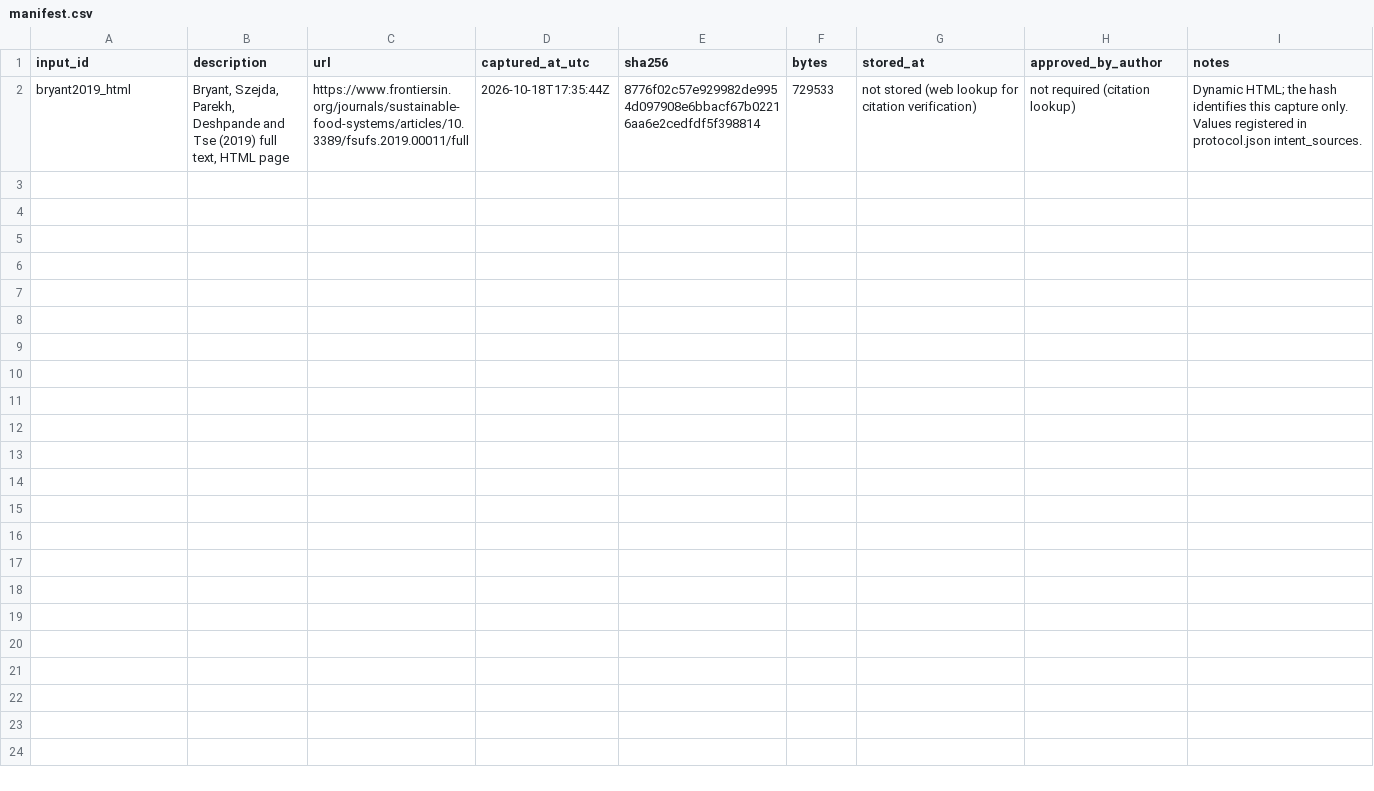
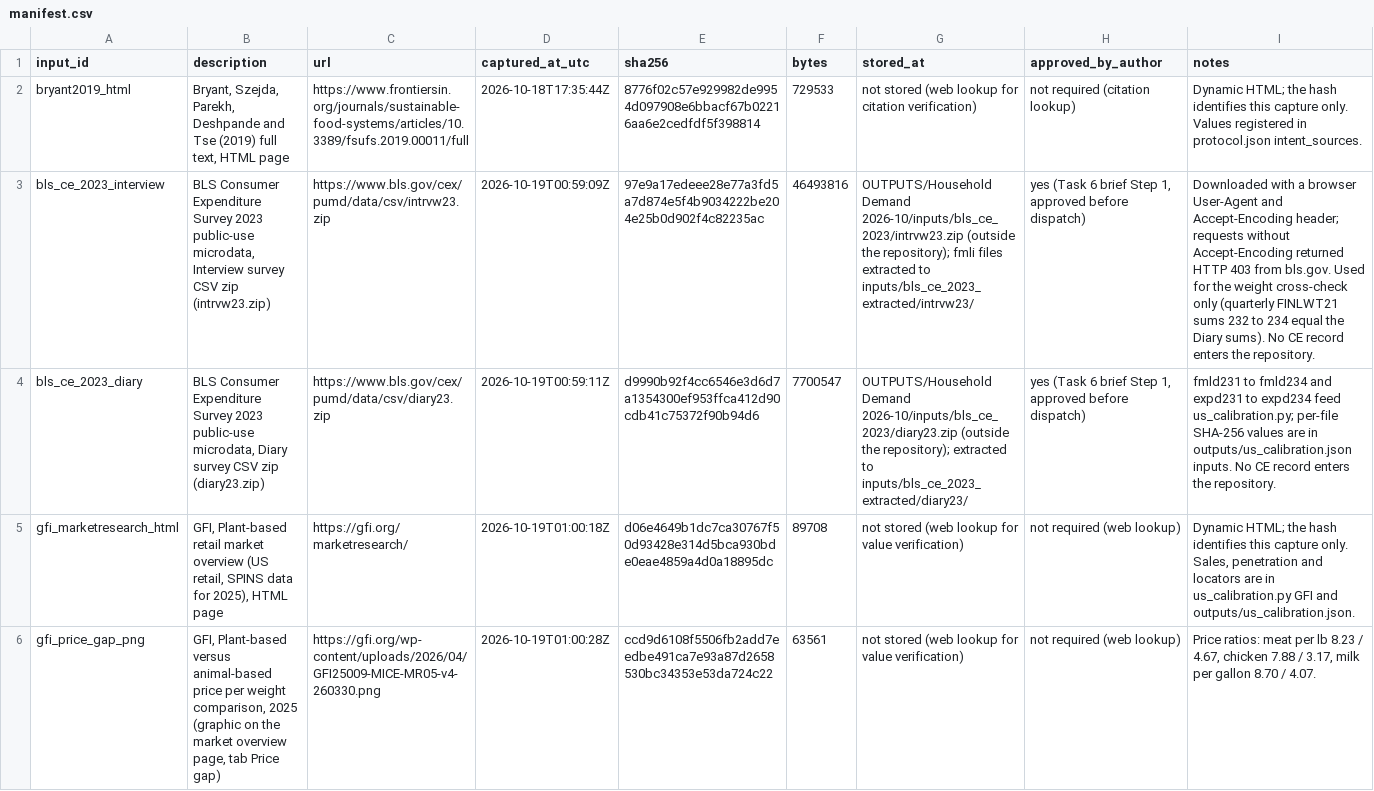
Before and after one commit to Omarzaf/sentient-futures-research, a CSV file: research/household-demand/inputs/manifest.csv, drawn as a sheet; the diff names each change by its address in the sheet, - before the commit and + after, or states it on an @@ line.

```diff
--- a/research/household-demand/inputs/manifest.csv
+++ b/research/household-demand/inputs/manifest.csv
+row 3: bls_ce_2023_interview | BLS Consumer Expenditure Survey 2023 public-use microdata, Interview survey CSV zip (intrvw23.zip) | https://www.bls.gov/cex/pumd/data/csv/intrvw23.zip | 2026-10-19T00:59:09Z | 97e9a17edeee28e77a3fd5a7d874e5f4b9034222be204e25b0d902f4c82235ac | 46493816 | OUTPUTS/Household Demand 2026-10/inputs/bls_ce_2023/intrvw23.zip (outside the repository); fmli files extracted to inputs/bls_ce_2023_extracted/intrvw23/ | yes (Task 6 brief Step 1, approved before dispatch) | Downloaded with a browser User-Agent and Accept-Encoding header; requests without Accept-Encoding returned HTTP 403 from bls.gov. Used for the weight cross-check only (quarterly FINLWT21 sums 232 to 234 equal the Diary sums). No CE record enters the repository.
+row 4: bls_ce_2023_diary | BLS Consumer Expenditure Survey 2023 public-use microdata, Diary survey CSV zip (diary23.zip) | https://www.bls.gov/cex/pumd/data/csv/diary23.zip | 2026-10-19T00:59:11Z | d9990b92f4cc6546e3d6d7a1354300ef953ffca412d90cdb41c75372f90b94d6 | 7700547 | OUTPUTS/Household Demand 2026-10/inputs/bls_ce_2023/diary23.zip (outside the repository); extracted to inputs/bls_ce_2023_extracted/diary23/ | yes (Task 6 brief Step 1, approved before dispatch) | fmld231 to fmld234 and expd231 to expd234 feed us_calibration.py; per-file SHA-256 values are in outputs/us_calibration.json inputs. No CE record enters the repository.
+row 5: gfi_marketresearch_html | GFI, Plant-based retail market overview (US retail, SPINS data for 2025), HTML page | https://gfi.org/marketresearch/ | 2026-10-19T01:00:18Z | d06e4649b1dc7ca30767f50d93428e314d5bca930bde0eae4859a4d0a18895dc | 89708 | not stored (web lookup for value verification) | not required (web lookup) | Dynamic HTML; the hash identifies this capture only. Sales, penetration and locators are in us_calibration.py GFI and outputs/us_calibration.json.
+row 6: gfi_price_gap_png | GFI, Plant-based versus animal-based price per weight comparison, 2025 (graphic on the market overview page, tab Price gap) | https://gfi.org/wp-content/uploads/2026/04/GFI25009-MICE-MR05-v4-260330.png | 2026-10-19T01:00:28Z | ccd9d6108f5506fb2add7eedbe491ca7e93a87d2658530bc34353e53da724c22 | 63561 | not stored (web lookup for value verification) | not required (web lookup) | Price ratios: meat per lb 8.23 / 4.67, chicken 7.88 / 3.17, milk per gallon 8.70 / 4.07.
```
Also changed, not shown: 4 other files.
